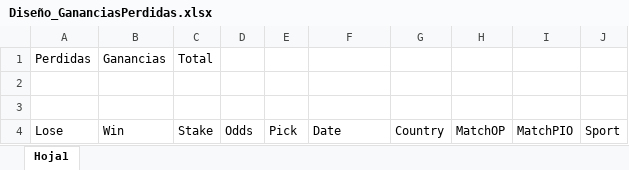
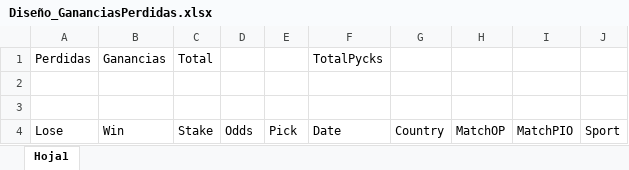
Before and after one commit to acidlangar/UBet, an Excel workbook: Requerimientos/Diseño_GananciasPerdidas.xlsx, sheet Hoja1, drawn as a sheet; values as stored, in another font and other column widths than the file's, no borders; the diff names each change by its address in the sheet, - before the commit and + after, or states it on an @@ line.

Commit message:
(EN PROCESO) Implementacion XLS para Seguimiento Pycks

```diff
--- a/Requerimientos/Diseño_GananciasPerdidas.xlsx (sheet Hoja1)
+++ b/Requerimientos/Diseño_GananciasPerdidas.xlsx (sheet Hoja1)
-F1: (empty)
+F1: TotalPycks
```
Also changed, not shown: 9 other files.
